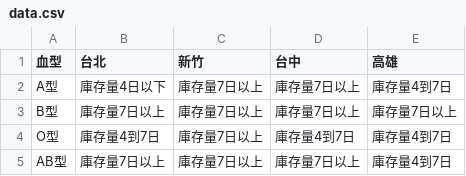
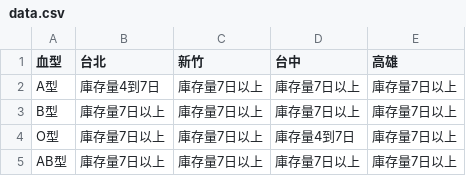
Before and after one commit to cccntu/blood-taiwan, a CSV file: data.csv, drawn as a sheet.

```diff
--- a/data.csv
+++ b/data.csv
@@ -1,5 +1,5 @@
 血型,台北,新竹,台中,高雄
-A型,庫存量4日以下,庫存量7日以上,庫存量7日以上,庫存量4到7日
+A型,庫存量4到7日,庫存量7日以上,庫存量7日以上,庫存量7日以上
 B型,庫存量7日以上,庫存量7日以上,庫存量7日以上,庫存量7日以上
-O型,庫存量4到7日,庫存量7日以上,庫存量4到7日,庫存量4到7日
-AB型,庫存量7日以上,庫存量7日以上,庫存量7日以上,庫存量4到7日
+O型,庫存量7日以上,庫存量7日以上,庫存量4到7日,庫存量7日以上
+AB型,庫存量7日以上,庫存量7日以上,庫存量7日以上,庫存量7日以上
```
Also changed, not shown: 2 other files.
